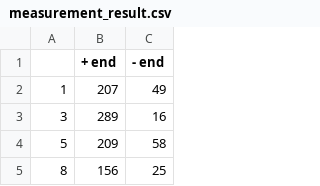
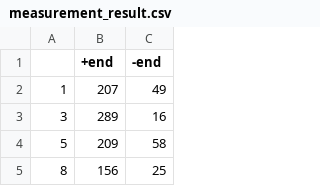
Before and after one commit to ShengyaoChen/cell_biology, a CSV file: mt_analysis/measurement_result.csv, drawn as a sheet; only a part is shown.

```diff
--- a/mt_analysis/measurement_result.csv
+++ b/mt_analysis/measurement_result.csv
@@ -1,2 +1,2 @@
-,+ end,- end
+,+end,-end
 1,207,49
```
Also changed, not shown: 1 other file.
